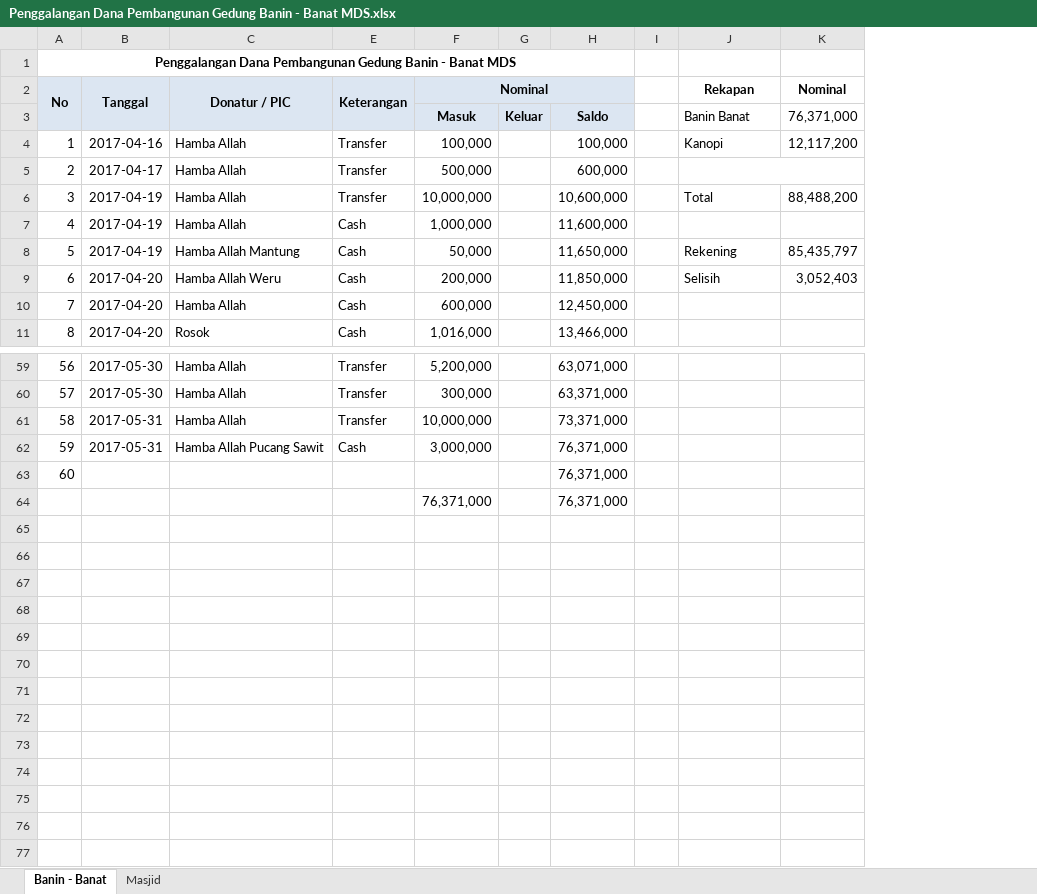
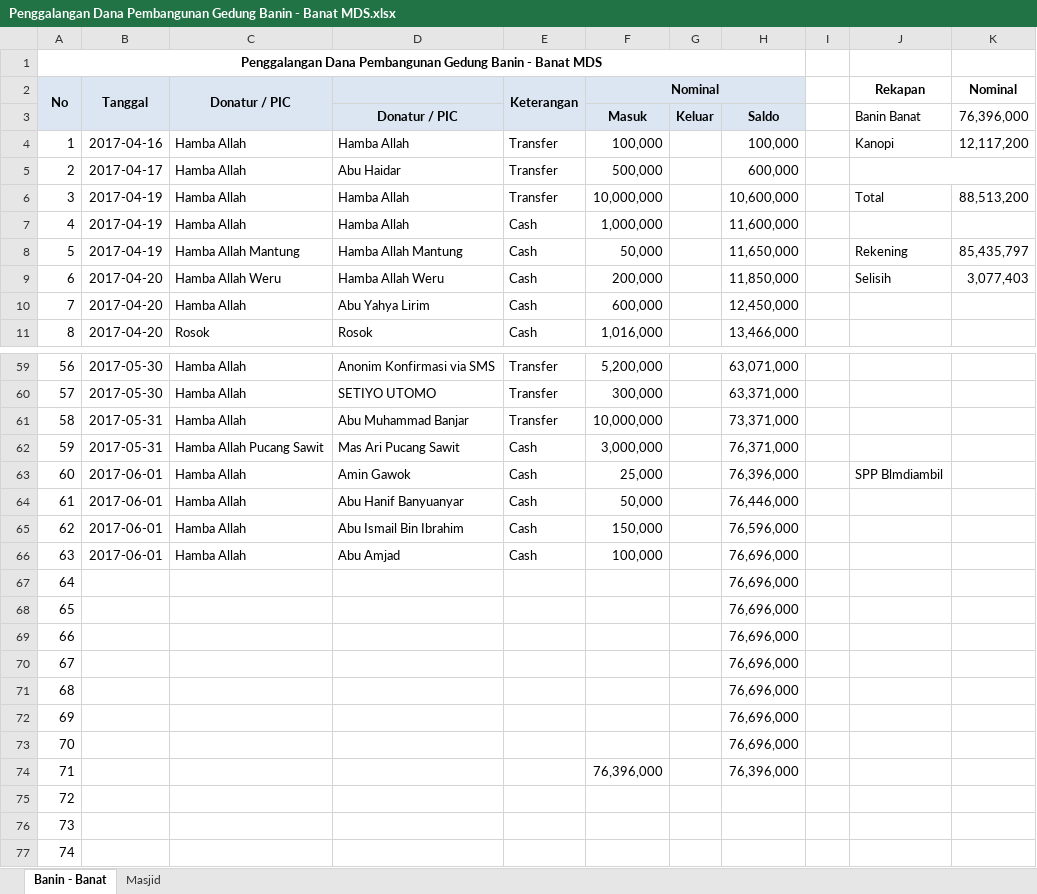
Before and after one commit to bagusprasojo/mds, an Excel workbook: Penggalangan Dana Pembangunan Gedung Banin - Banat MDS.xlsx, sheet Banin - Banat, drawn as a sheet; only a part is shown, gaps mark what is left out; values as stored, in another font and other column widths than the file's, no borders; addresses are those after the commit; the diff names each change by its address in the sheet, - before the commit and + after, or states it on an @@ line.

```diff
--- a/Penggalangan Dana Pembangunan Gedung Banin - Banat MDS.xlsx (sheet Banin - Banat)
+++ b/Penggalangan Dana Pembangunan Gedung Banin - Banat MDS.xlsx (sheet Banin - Banat)
@@ column D unhidden, rows 3-11: Donatur / PIC | Hamba Allah | Abu Haidar | Hamba Allah | Hamba Allah | Hamba Allah Mantung | Hamba Allah Weru | Abu Yahya Lirim | Rosok; rows 59-62: Anonim Konfirmasi via SMS | SETIYO UTOMO | Abu Muhammad Banjar | Mas Ari Pucang Sawit @@
-K3 (Nominal): 76,371,000
+K3 (Nominal): 76,396,000
-K6 (Nominal): 88,488,200
+K6 (Nominal): 88,513,200
-K9 (Nominal): 3,052,403
+K9 (Nominal): 3,077,403
+row 63: 60 | 2017-06-01 | Hamba Allah | Amin Gawok | Cash | 25,000 |  | 76,396,000 |  | SPP Blmdiambil
+row 64: 61 | 2017-06-01 | Hamba Allah | Abu Hanif Banyuanyar | Cash | 50,000 |  | 76,446,000
+row 65: 62 | 2017-06-01 | Hamba Allah | Abu Ismail Bin Ibrahim | Cash | 150,000 |  | 76,596,000
+row 66: 63 | 2017-06-01 | Hamba Allah | Abu Amjad | Cash | 100,000 |  | 76,696,000
@@ column A (No) renumbered between rows 67 and 75 @@
-H67: 76,371,000
+H67: 76,696,000
+row 68: 65 |  |  |  |  |  |  | 76,696,000
+row 69: 66 |  |  |  |  |  |  | 76,696,000
+row 70: 67 |  |  |  |  |  |  | 76,696,000
+row 71: 68 |  |  |  |  |  |  | 76,696,000
+row 72: 69 |  |  |  |  |  |  | 76,696,000
+row 73: 70 |  |  |  |  |  |  | 76,696,000
+row 74: 71 |  |  |  |  | 76,396,000 |  | 76,396,000
-F75 (Nominal): 76,371,000
+F75 (Nominal): (empty)
-H75: 76,371,000
+H75: (empty)
+row 76: 73
+row 77: 74
```
Also changed, not shown: PenerimaanSPP.xlsx.
